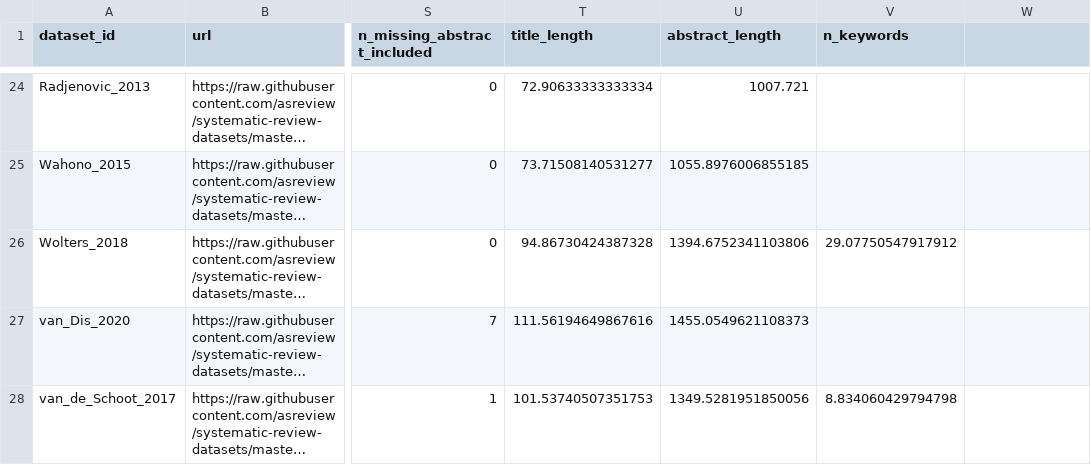
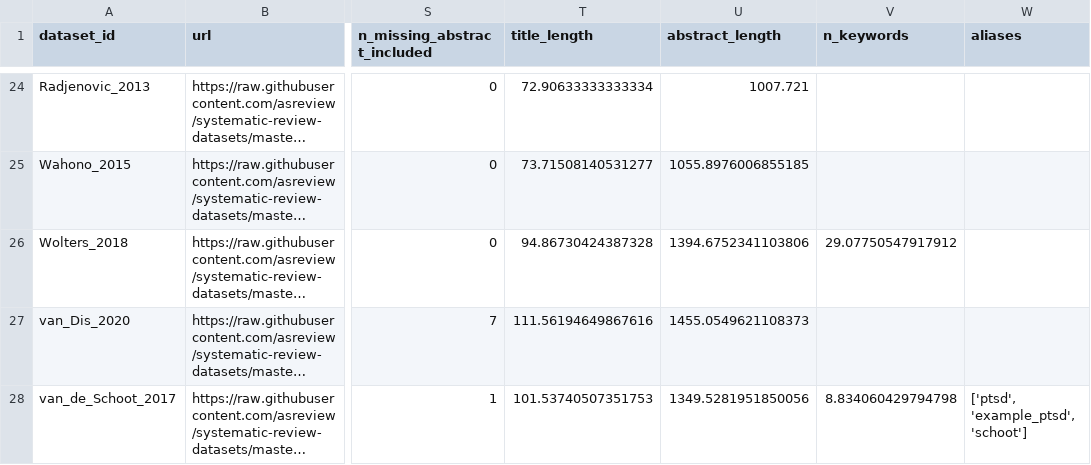
Before and after one commit to asreview/synergy-dataset, a CSV file: index.csv, drawn as a sheet; only a part is shown, gaps mark what is left out; long unchanged cells end in …; the diff names each change by its address in the sheet, - before the commit and + after, or states it on an @@ line.

```diff
--- a/index.csv
+++ b/index.csv
-W1: (empty)
+W1: aliases
-W28 (aliases): (empty)
+W28 (aliases): ['ptsd', 'example_ptsd', 'schoot']
```
Also changed, not shown: 1 other file.
